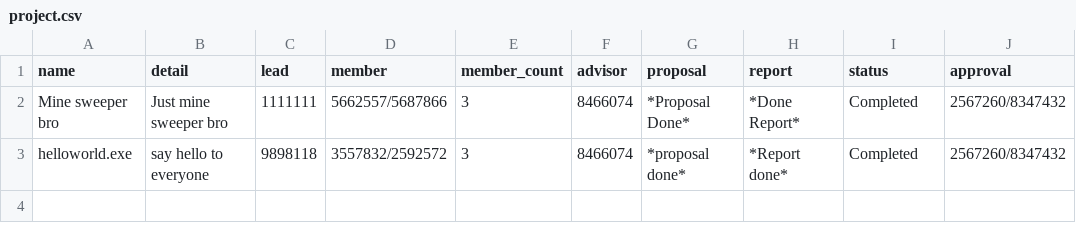
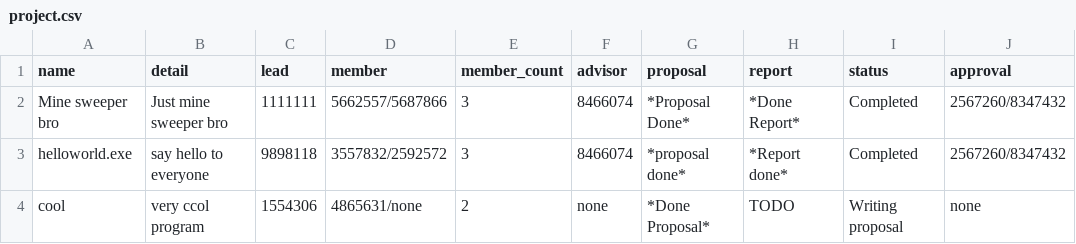
Before and after one commit to opxz7148/final_project, a CSV file: project.csv, drawn as a sheet.

```diff
--- a/project.csv
+++ b/project.csv
@@ -3 +3,2 @@ Mine sweeper bro,Just mine sweeper bro,1111111,5662557/5687866,3,8466074,*Propos
 helloworld.exe,say hello to everyone,9898118,3557832/2592572,3,8466074,*proposal done*,*Report done*,Completed,2567260/8347432
+cool,very ccol program,1554306,4865631/none,2,none,*Done Proposal*,TODO,Writing proposal,none
```
Also changed, not shown: login.csv, pending_member.csv, 1 other file.
